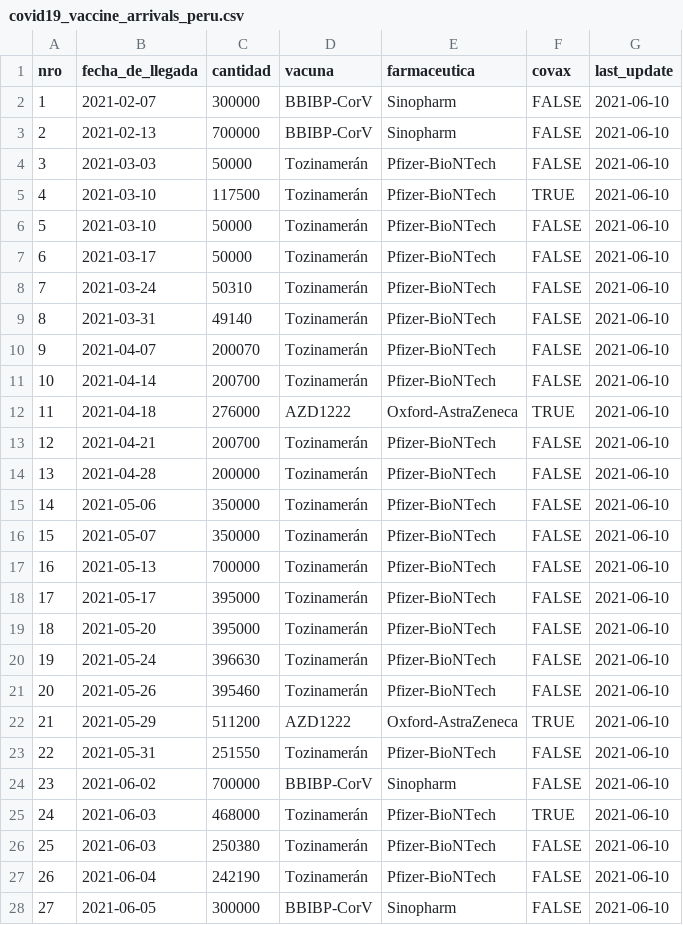
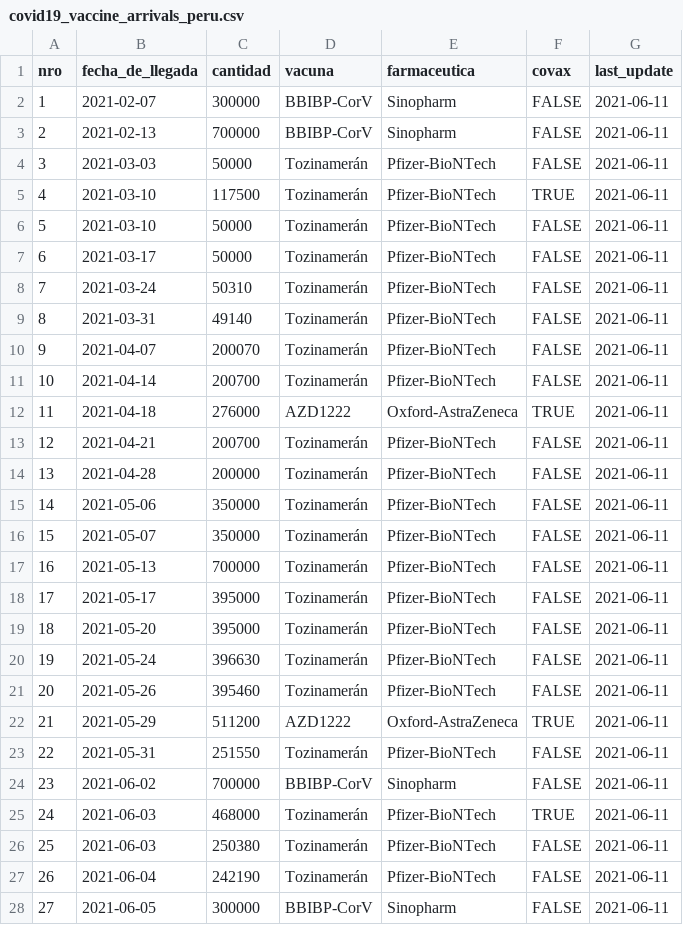
Before and after one commit to jmcastagnetto/covid-19-peru-vacunas, a CSV file: datos/covid19_vaccine_arrivals_peru.csv, drawn as a sheet; only a part is shown; the diff covers the shown part only.

Commit message:
actualizando algunos datos y gráficos

```diff
--- a/datos/covid19_vaccine_arrivals_peru.csv
+++ b/datos/covid19_vaccine_arrivals_peru.csv
@@ -1,28 +1,28 @@
 nro,fecha_de_llegada,cantidad,vacuna,farmaceutica,covax,last_update
-1,2021-02-07,300000,BBIBP-CorV,Sinopharm,FALSE,2021-06-10
-2,2021-02-13,700000,BBIBP-CorV,Sinopharm,FALSE,2021-06-10
-3,2021-03-03,50000,Tozinamerán,Pfizer-BioNTech,FALSE,2021-06-10
-4,2021-03-10,117500,Tozinamerán,Pfizer-BioNTech,TRUE,2021-06-10
-5,2021-03-10,50000,Tozinamerán,Pfizer-BioNTech,FALSE,2021-06-10
-6,2021-03-17,50000,Tozinamerán,Pfizer-BioNTech,FALSE,2021-06-10
-7,2021-03-24,50310,Tozinamerán,Pfizer-BioNTech,FALSE,2021-06-10
-8,2021-03-31,49140,Tozinamerán,Pfizer-BioNTech,FALSE,2021-06-10
-9,2021-04-07,200070,Tozinamerán,Pfizer-BioNTech,FALSE,2021-06-10
-10,2021-04-14,200700,Tozinamerán,Pfizer-BioNTech,FALSE,2021-06-10
-11,2021-04-18,276000,AZD1222,Oxford-AstraZeneca,TRUE,2021-06-10
-12,2021-04-21,200700,Tozinamerán,Pfizer-BioNTech,FALSE,2021-06-10
-13,2021-04-28,200000,Tozinamerán,Pfizer-BioNTech,FALSE,2021-06-10
-14,2021-05-06,350000,Tozinamerán,Pfizer-BioNTech,FALSE,2021-06-10
-15,2021-05-07,350000,Tozinamerán,Pfizer-BioNTech,FALSE,2021-06-10
-16,2021-05-13,700000,Tozinamerán,Pfizer-BioNTech,FALSE,2021-06-10
-17,2021-05-17,395000,Tozinamerán,Pfizer-BioNTech,FALSE,2021-06-10
-18,2021-05-20,395000,Tozinamerán,Pfizer-BioNTech,FALSE,2021-06-10
-19,2021-05-24,396630,Tozinamerán,Pfizer-BioNTech,FALSE,2021-06-10
-20,2021-05-26,395460,Tozinamerán,Pfizer-BioNTech,FALSE,2021-06-10
-21,2021-05-29,511200,AZD1222,Oxford-AstraZeneca,TRUE,2021-06-10
-22,2021-05-31,251550,Tozinamerán,Pfizer-BioNTech,FALSE,2021-06-10
-23,2021-06-02,700000,BBIBP-CorV,Sinopharm,FALSE,2021-06-10
-24,2021-06-03,468000,Tozinamerán,Pfizer-BioNTech,TRUE,2021-06-10
-25,2021-06-03,250380,Tozinamerán,Pfizer-BioNTech,FALSE,2021-06-10
-26,2021-06-04,242190,Tozinamerán,Pfizer-BioNTech,FALSE,2021-06-10
-27,2021-06-05,300000,BBIBP-CorV,Sinopharm,FALSE,2021-06-10
+1,2021-02-07,300000,BBIBP-CorV,Sinopharm,FALSE,2021-06-11
+2,2021-02-13,700000,BBIBP-CorV,Sinopharm,FALSE,2021-06-11
+3,2021-03-03,50000,Tozinamerán,Pfizer-BioNTech,FALSE,2021-06-11
+4,2021-03-10,117500,Tozinamerán,Pfizer-BioNTech,TRUE,2021-06-11
+5,2021-03-10,50000,Tozinamerán,Pfizer-BioNTech,FALSE,2021-06-11
+6,2021-03-17,50000,Tozinamerán,Pfizer-BioNTech,FALSE,2021-06-11
+7,2021-03-24,50310,Tozinamerán,Pfizer-BioNTech,FALSE,2021-06-11
+8,2021-03-31,49140,Tozinamerán,Pfizer-BioNTech,FALSE,2021-06-11
+9,2021-04-07,200070,Tozinamerán,Pfizer-BioNTech,FALSE,2021-06-11
+10,2021-04-14,200700,Tozinamerán,Pfizer-BioNTech,FALSE,2021-06-11
+11,2021-04-18,276000,AZD1222,Oxford-AstraZeneca,TRUE,2021-06-11
+12,2021-04-21,200700,Tozinamerán,Pfizer-BioNTech,FALSE,2021-06-11
+13,2021-04-28,200000,Tozinamerán,Pfizer-BioNTech,FALSE,2021-06-11
+14,2021-05-06,350000,Tozinamerán,Pfizer-BioNTech,FALSE,2021-06-11
+15,2021-05-07,350000,Tozinamerán,Pfizer-BioNTech,FALSE,2021-06-11
+16,2021-05-13,700000,Tozinamerán,Pfizer-BioNTech,FALSE,2021-06-11
+17,2021-05-17,395000,Tozinamerán,Pfizer-BioNTech,FALSE,2021-06-11
+18,2021-05-20,395000,Tozinamerán,Pfizer-BioNTech,FALSE,2021-06-11
+19,2021-05-24,396630,Tozinamerán,Pfizer-BioNTech,FALSE,2021-06-11
+20,2021-05-26,395460,Tozinamerán,Pfizer-BioNTech,FALSE,2021-06-11
+21,2021-05-29,511200,AZD1222,Oxford-AstraZeneca,TRUE,2021-06-11
+22,2021-05-31,251550,Tozinamerán,Pfizer-BioNTech,FALSE,2021-06-11
+23,2021-06-02,700000,BBIBP-CorV,Sinopharm,FALSE,2021-06-11
+24,2021-06-03,468000,Tozinamerán,Pfizer-BioNTech,TRUE,2021-06-11
+25,2021-06-03,250380,Tozinamerán,Pfizer-BioNTech,FALSE,2021-06-11
+26,2021-06-04,242190,Tozinamerán,Pfizer-BioNTech,FALSE,2021-06-11
+27,2021-06-05,300000,BBIBP-CorV,Sinopharm,FALSE,2021-06-11
```
Also changed, not shown: 1 added row elsewhere in this file, 7 other files.
